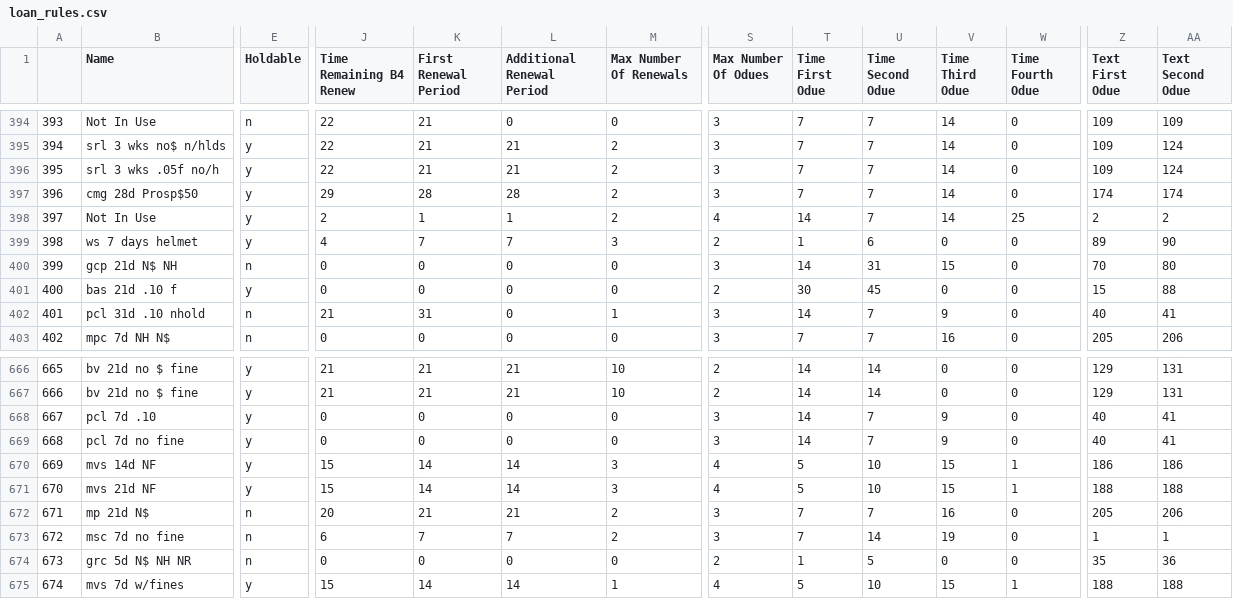
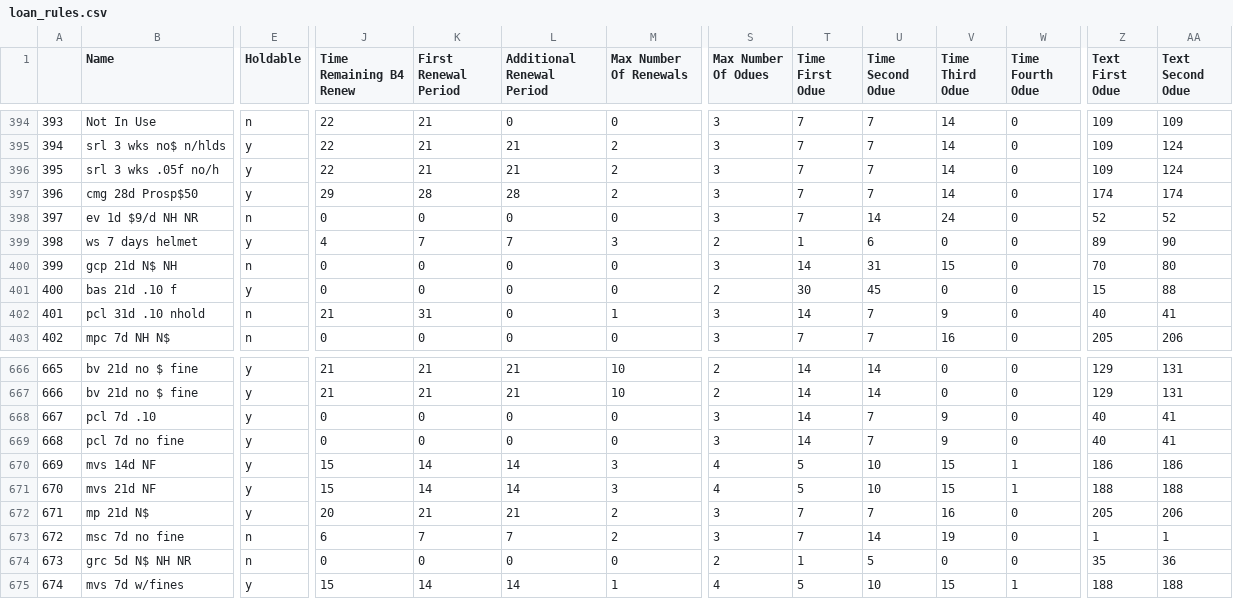
Before and after one commit to MarmotLibraryNetwork/sierraloanrules, a CSV file: loan_rules.csv, drawn as a sheet; only a part is shown, gaps mark what is left out; the diff covers the shown part only; the diff names each change by its address in the sheet, - before the commit and + after, or states it on an @@ line.

```diff
--- a/loan_rules.csv
+++ b/loan_rules.csv
-B398 (Name): Not In Use
+B398 (Name): ev 1d $9/d NH NR
-E398 (Holdable): y
+E398 (Holdable): n
-J398 (Time Remaining B4 Renew): 2
+J398 (Time Remaining B4 Renew): 0
-K398 (First Renewal Period): 1
+K398 (First Renewal Period): 0
-L398 (Additional Renewal Period): 1
+L398 (Additional Renewal Period): 0
-M398 (Max Number Of Renewals): 2
+M398 (Max Number Of Renewals): 0
-S398 (Max Number Of Odues): 4
+S398 (Max Number Of Odues): 3
-T398 (Time First Odue): 14
+T398 (Time First Odue): 7
-U398 (Time Second Odue): 7
+U398 (Time Second Odue): 14
-V398 (Time Third Odue): 14
+V398 (Time Third Odue): 24
-W398 (Time Fourth Odue): 25
+W398 (Time Fourth Odue): 0
-Z398 (Text First Odue): 2
+Z398 (Text First Odue): 52
-AA398 (Text Second Odue): 2
+AA398 (Text Second Odue): 52
-E672 (Holdable): n
+E672 (Holdable): y
```
Also changed, not shown: 13 edited cells elsewhere in this file, lrdt.csv.
